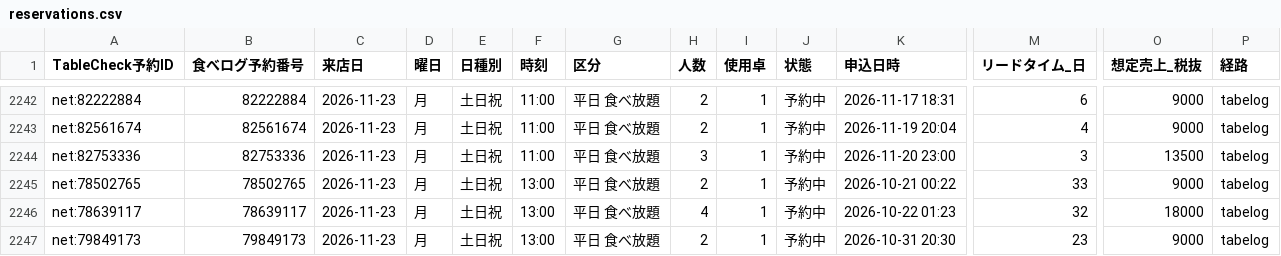
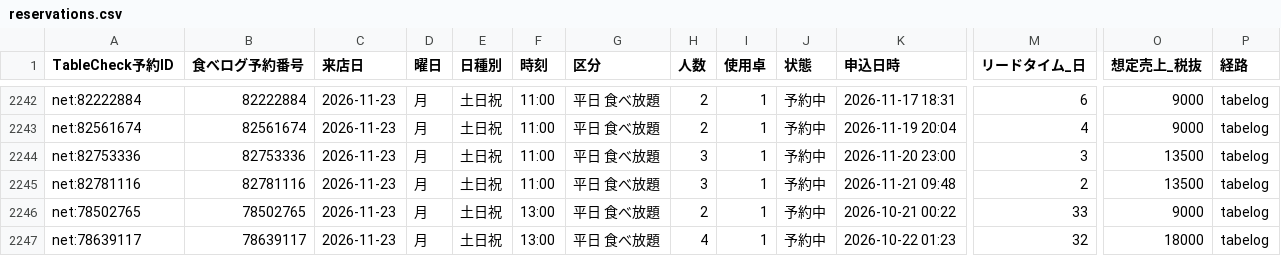
Before and after one commit to kazutakayanagisawa-svg/fruit-report, a CSV file: data/reservations.csv, drawn as a sheet; only a part is shown, gaps mark what is left out; the shorter side is filled out with more unchanged rows; rows hold the shown columns only; the diff names each change by its address in the sheet, - before the commit and + after, or states it on an @@ line.

```diff
--- a/data/reservations.csv
+++ b/data/reservations.csv
+row 2245: net:82781116 | 82781116 | 2026-11-23 | 月 | 土日祝 | 11:00 | 平日 食べ放題 | 3 | 1 | 予約中 | 2026-11-21 09:48 | 2 | 13500 | tabelog
```
Also changed, not shown: data/buffet_daily.csv, data/buffet_prev_month_compare.csv, 4 other files.
